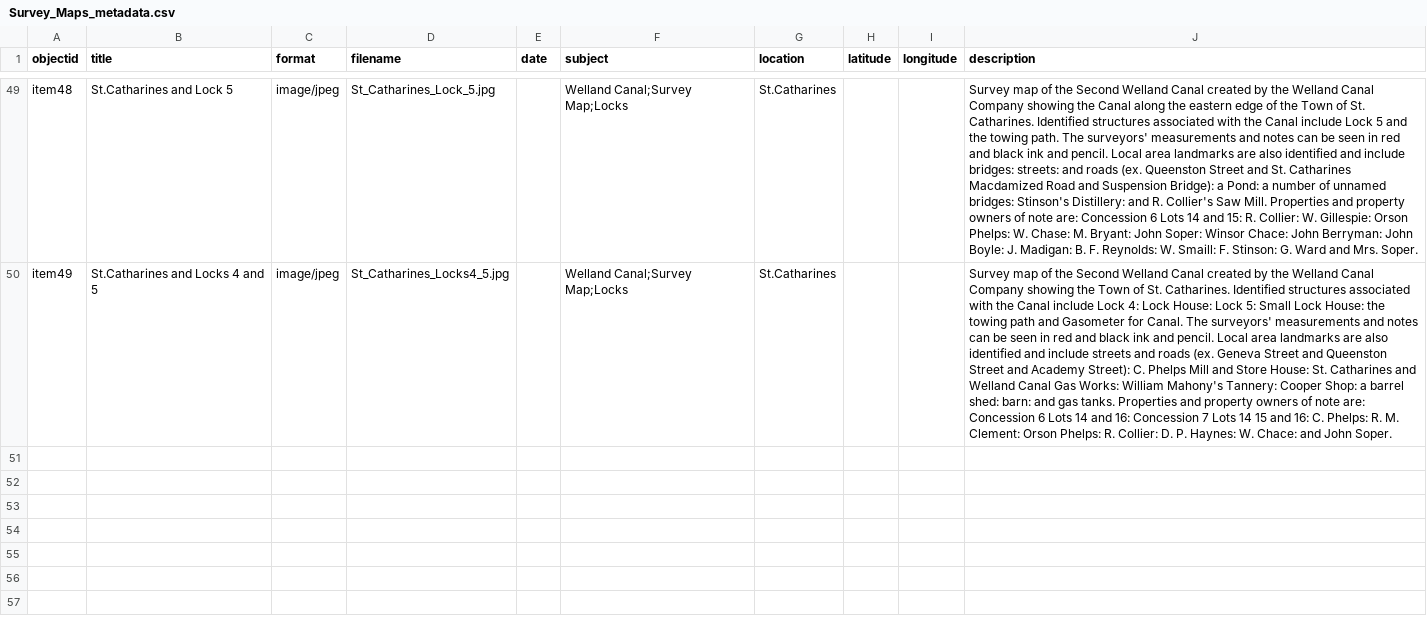
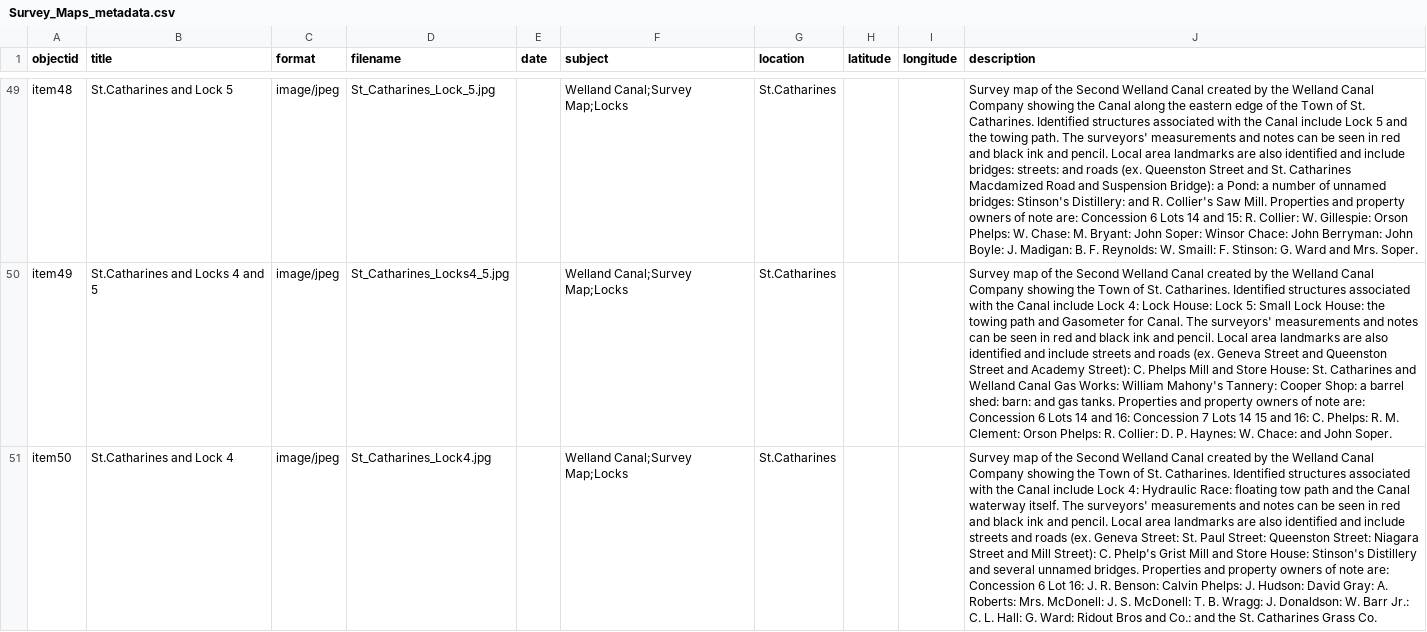
Before and after one commit to chantalcameron/Welland-Canal-Survey-Maps, a CSV file: _data/Survey_Maps_metadata.csv, drawn as a sheet; only a part is shown, gaps mark what is left out; the diff names each change by its address in the sheet, - before the commit and + after, or states it on an @@ line.

Commit message:
Update Survey_Maps_metadata.csv

```diff
--- a/_data/Survey_Maps_metadata.csv
+++ b/_data/Survey_Maps_metadata.csv
+row 51: item50 | St.Catharines and Lock 4 | image/jpeg | St_Catharines_Lock4.jpg |  | Welland Canal;Survey Map;Locks | St.Catharines |  |  | Survey map of the Second Welland Canal created by the Welland Canal Company showing the Town of St. Catharines. Identified structures associated with the Canal include Lock 4: Hydraulic Race: floating tow path and the Canal waterway itself. The surveyors' measurements and notes can be seen in red and black ink and pencil. Local area landmarks are also identified and include streets and roads (ex. Geneva Street: St. Paul Street: Queenston Street: Niagara Street and Mill Street): C. Phelp's Grist Mill and Store House: Stinson's Distillery and several unnamed bridges. Properties and property owners of note are: Concession 6 Lot 16: J. R. Benson: Calvin Phelps: J. Hudson: David Gray: A. Roberts: Mrs. McDonell: J. S. McDonell: T. B. Wragg: J. Donaldson: W. Barr Jr.: C. L. Hall: G. Ward: Ridout Bros and Co.: and the St. Catharines Grass Co.
```
